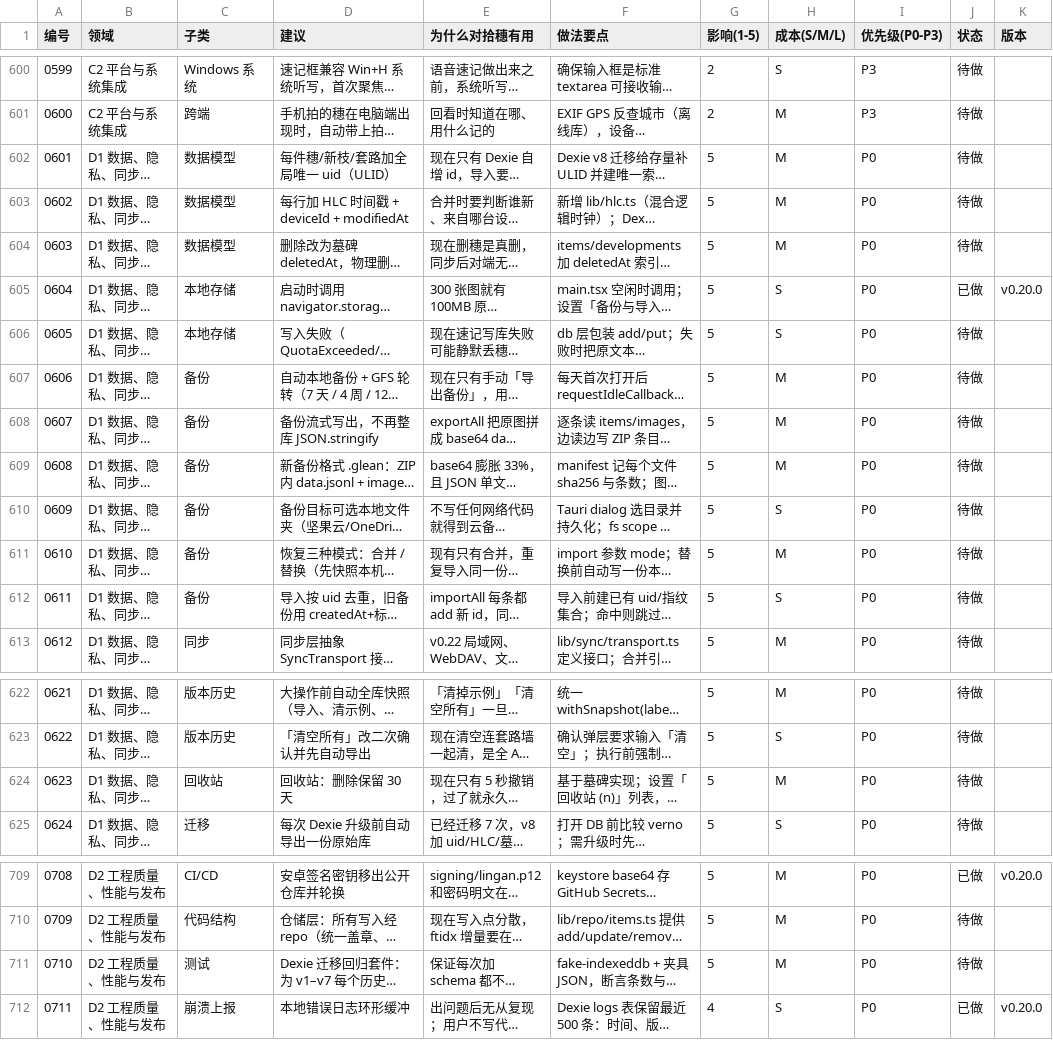
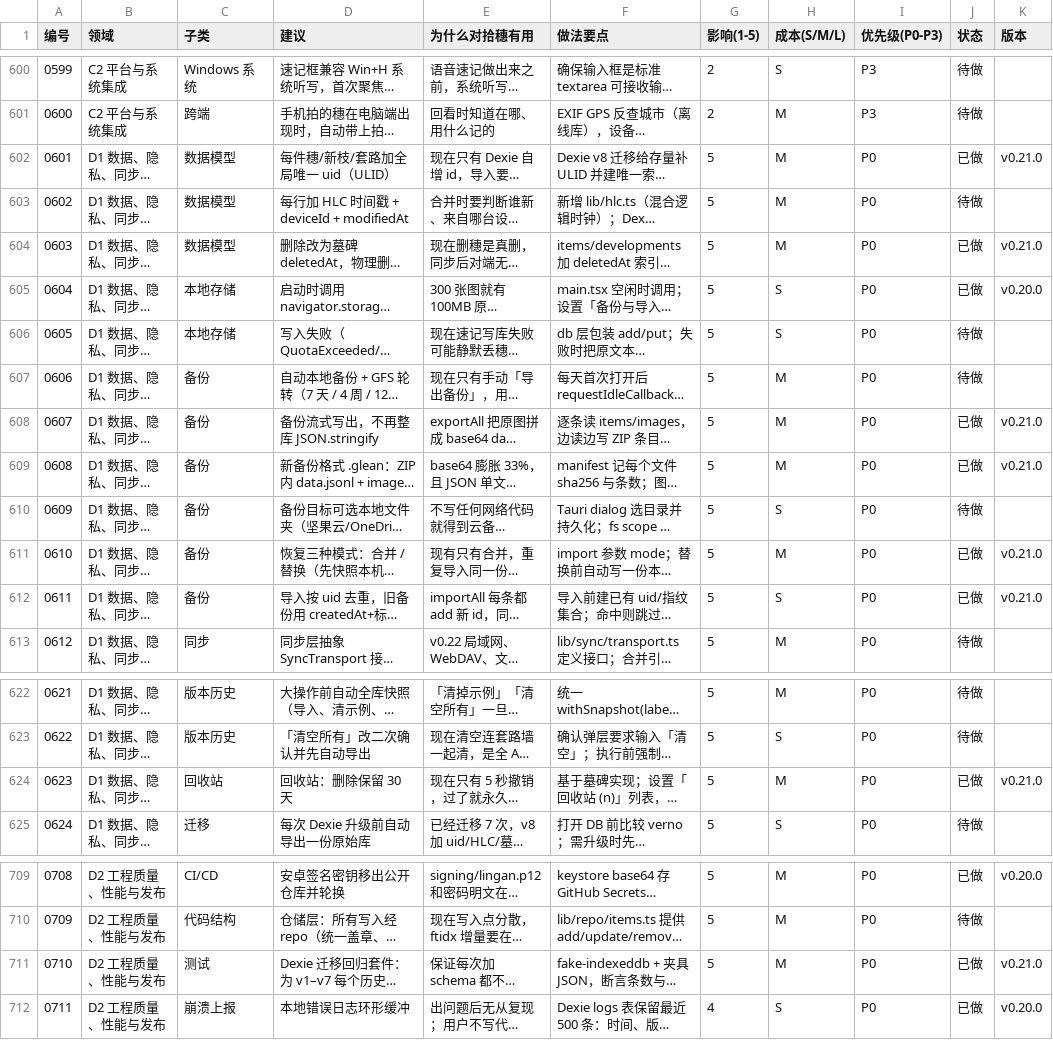
Before and after one commit to q1f0730/lingan, a CSV file: docs/ideas/ideas.csv, drawn as a sheet; only a part is shown, gaps mark what is left out; long unchanged cells end in …; the diff names each change by its address in the sheet, - before the commit and + after, or states it on an @@ line.

Commit message:
v0.21.0 数据地基：uid/墓碑回收站/.glean 流式备份/去重导入/迁移回归: docs/ideas/ideas.csv

```diff
--- a/docs/ideas/ideas.csv
+++ b/docs/ideas/ideas.csv
-J602 (状态): 待做
+J602 (状态): 已做
-K602 (版本): (empty)
+K602 (版本): v0.21.0
-J604 (状态): 待做
+J604 (状态): 已做
-K604 (版本): (empty)
+K604 (版本): v0.21.0
-J608:J609 (状态): 待做
+J608:J609 (状态): 已做
-K608:K609 (版本): (empty)
+K608:K609 (版本): v0.21.0
-J611:J612 (状态): 待做
+J611:J612 (状态): 已做
-K611:K612 (版本): (empty)
+K611:K612 (版本): v0.21.0
-J624 (状态): 待做
+J624 (状态): 已做
-K624 (版本): (empty)
+K624 (版本): v0.21.0
-J711 (状态): 待做
+J711 (状态): 已做
-K711 (版本): (empty)
+K711 (版本): v0.21.0
```
